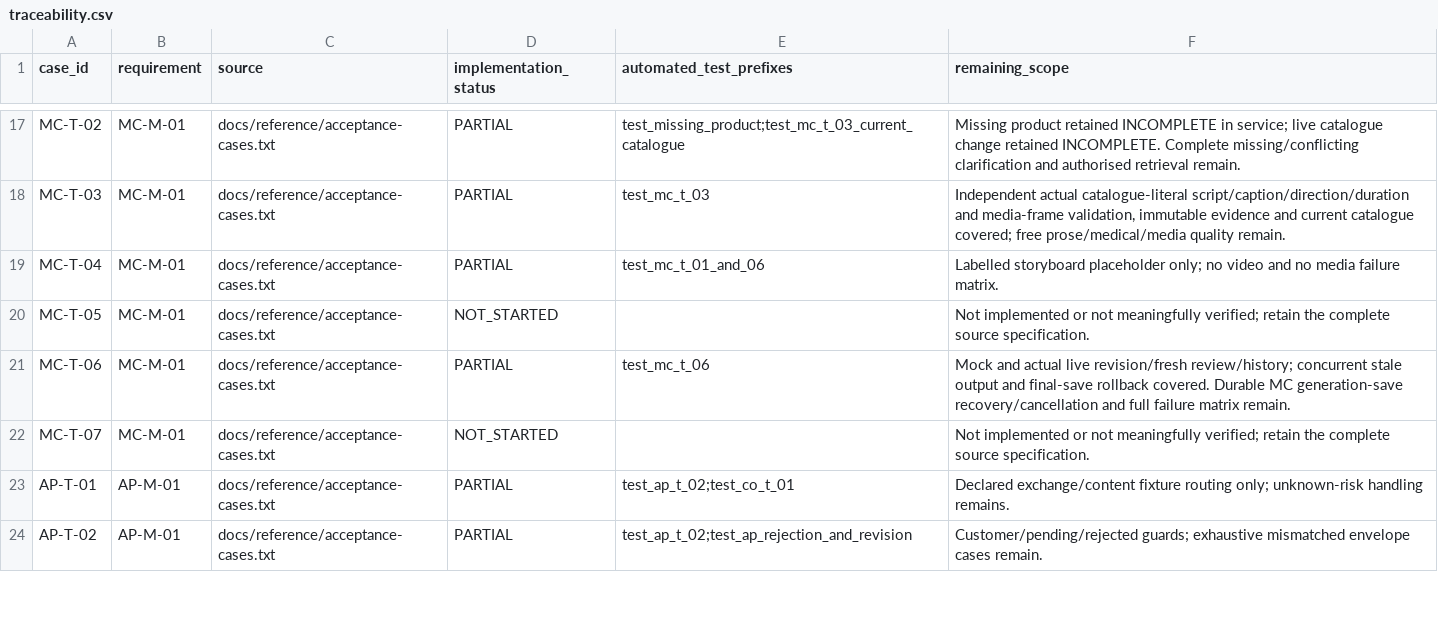
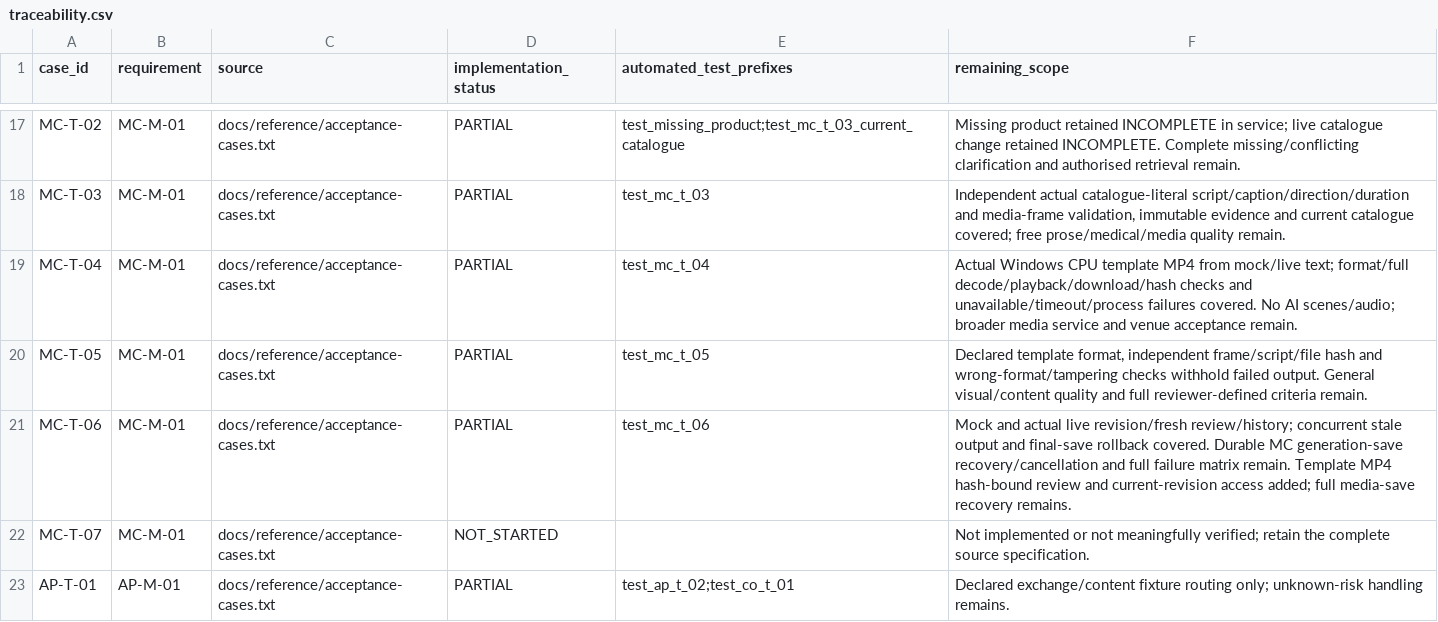
Before and after one commit to dyangwong/elec5620-group6-beauty-company, a CSV file: docs/traceability.csv, drawn as a sheet; only a part is shown, gaps mark what is left out; the shorter side is filled out with more unchanged rows.

Commit message:
KAN-15: add optional MC template MP4 rendering and authenticated previews
Render validated storyboards as silent labelled MP4 cards with pinned optional FFmpeg, preserving default mock and existing live text modes. Bind saved file/script hashes to current-revision review and verify artifacts on authenticated range/preview/download access. Retain explicit media failures without fallback or approval.

Verified 191 offline tests, repository and JS checks, actual mock/live model rendering, complete browser playback, download hashes, stale URLs, fresh revision review and missing-encoder failure. Record Windows setup, isolated evidence and remaining media/semantic/recovery/venue gaps in English and Chinese. Preserve teammate attribution and original model/config/data.

AI-assisted implementation and local verification for Danny / M1. Explicit human consent preceded the final isolated browser test approval. No Jira update, push, PR, merge or Canvas submission; no AI scene generation or full Stage 2 completion claimed.

```diff
--- a/docs/traceability.csv
+++ b/docs/traceability.csv
@@ -18,5 +18,5 @@ MC-T-02,MC-M-01,docs/reference/acceptance-cases.txt,PARTIAL,test_missing_product
 MC-T-03,MC-M-01,docs/reference/acceptance-cases.txt,PARTIAL,test_mc_t_03,"Independent actual catalogue-literal script/caption/direction/duration and media-frame validation, immutable evidence and current catalogue covered; free prose/medical/media quality remain."
-MC-T-04,MC-M-01,docs/reference/acceptance-cases.txt,PARTIAL,test_mc_t_01_and_06,Labelled storyboard placeholder only; no video and no media failure matrix.
-MC-T-05,MC-M-01,docs/reference/acceptance-cases.txt,NOT_STARTED,,Not implemented or not meaningfully verified; retain the complete source specification.
-MC-T-06,MC-M-01,docs/reference/acceptance-cases.txt,PARTIAL,test_mc_t_06,Mock and actual live revision/fresh review/history; concurrent stale output and final-save rollback covered. Durable MC generation-save recovery/cancellation and full failure matrix remain.
+MC-T-04,MC-M-01,docs/reference/acceptance-cases.txt,PARTIAL,test_mc_t_04,Actual Windows CPU template MP4 from mock/live text; format/full decode/playback/download/hash checks and unavailable/timeout/process failures covered. No AI scenes/audio; broader media service and venue acceptance remain.
+MC-T-05,MC-M-01,docs/reference/acceptance-cases.txt,PARTIAL,test_mc_t_05,"Declared template format, independent frame/script/file hash and wrong-format/tampering checks withhold failed output. General visual/content quality and full reviewer-defined criteria remain."
+MC-T-06,MC-M-01,docs/reference/acceptance-cases.txt,PARTIAL,test_mc_t_06,Mock and actual live revision/fresh review/history; concurrent stale output and final-save rollback covered. Durable MC generation-save recovery/cancellation and full failure matrix remain. Template MP4 hash-bound review and current-revision access added; full media-save recovery remains.
 MC-T-07,MC-M-01,docs/reference/acceptance-cases.txt,NOT_STARTED,,Not implemented or not meaningfully verified; retain the complete source specification.
```
Also changed, not shown: 23 other files.
